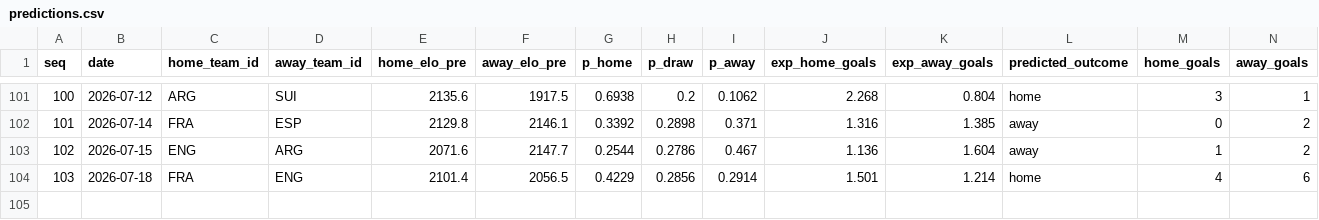
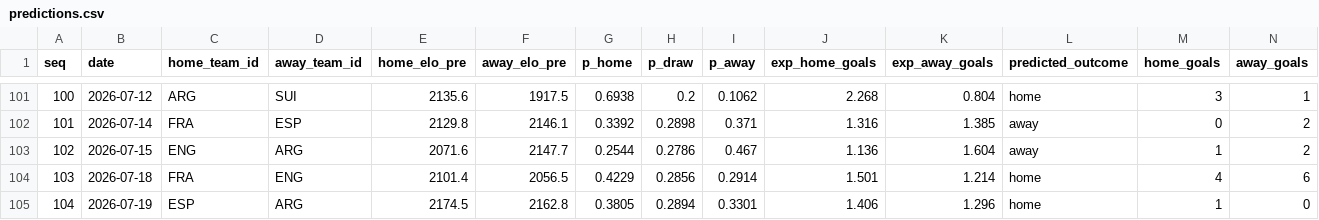
Before and after one commit to camh000/World-cup-predictor, a CSV file: data/predictions.csv, drawn as a sheet; only a part is shown, gaps mark what is left out; rows hold the shown columns only; the diff names each change by its address in the sheet, - before the commit and + after, or states it on an @@ line.

```diff
--- a/data/predictions.csv
+++ b/data/predictions.csv
+row 105: 104 | 2026-07-19 | ESP | ARG | 2174.5 | 2162.8 | 0.3805 | 0.2894 | 0.3301 | 1.406 | 1.296 | home | 1 | 0
```
Also changed, not shown: data/ratings_history.csv, data/results.csv, 2 other files.
